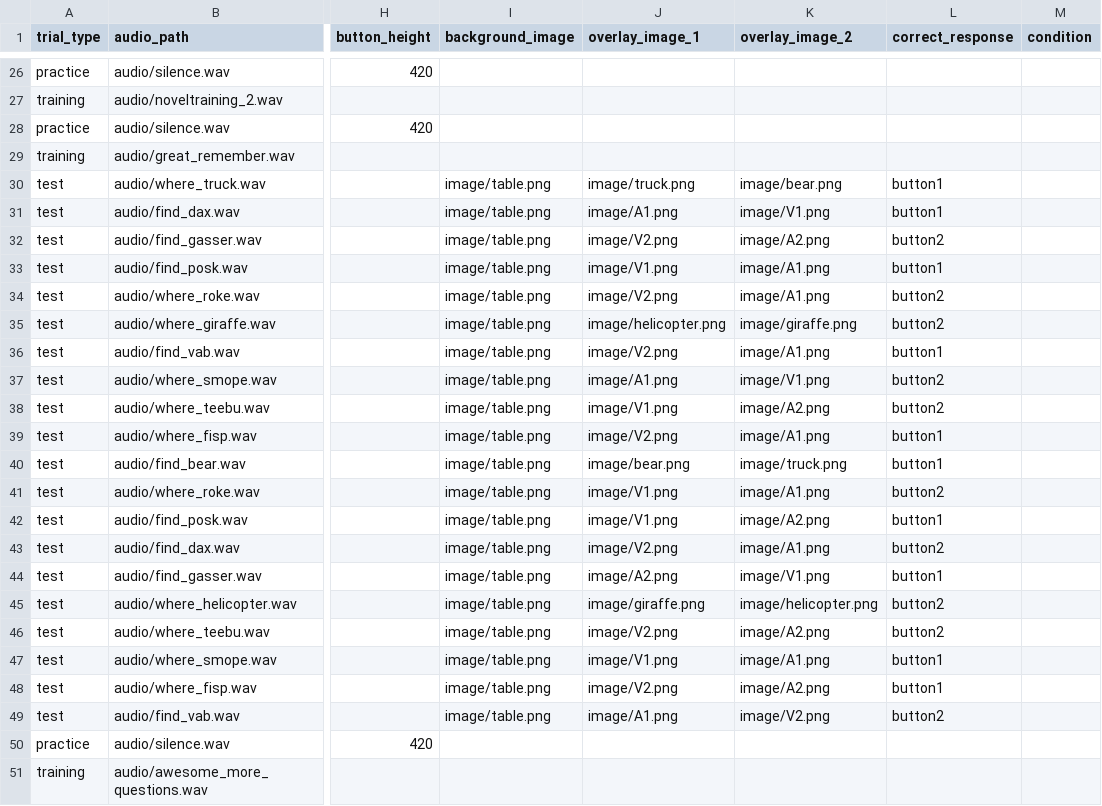
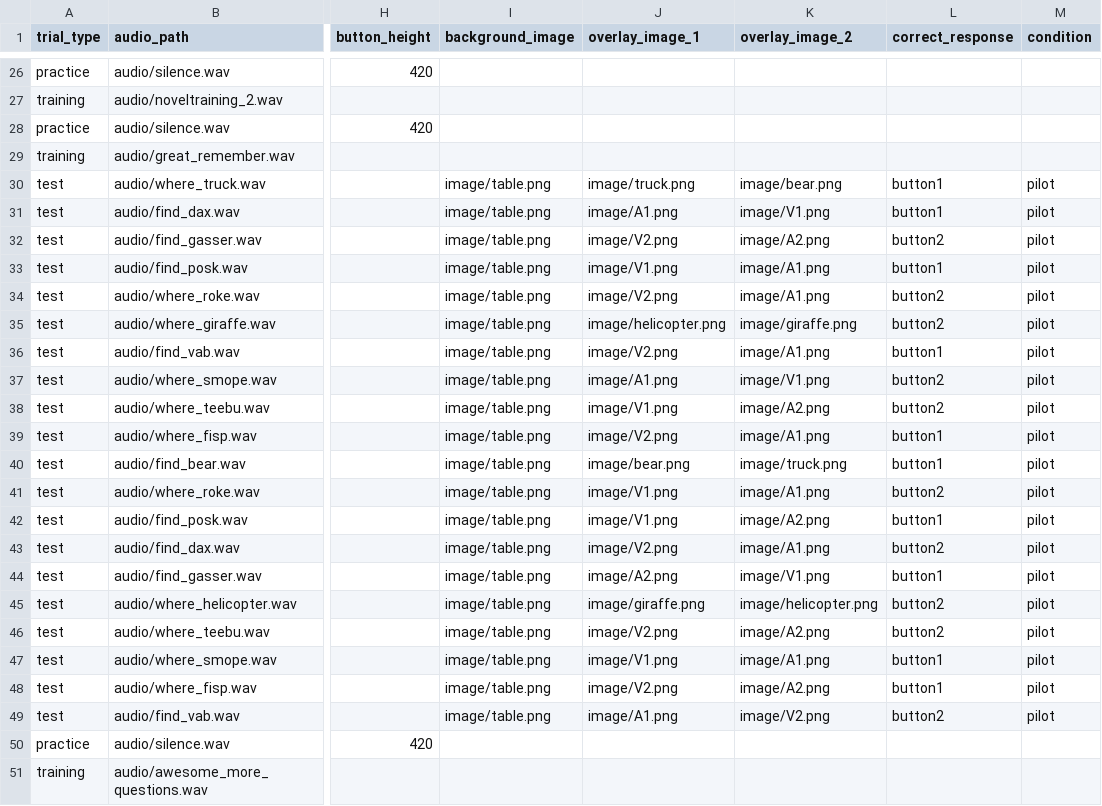
Before and after one commit to aesimon2/aesimon2.github.io, a CSV file: expert2/central_data_1.csv, drawn as a sheet; only a part is shown, gaps mark what is left out; the diff names each change by its address in the sheet, - before the commit and + after, or states it on an @@ line.

Commit message:
Update central_data_1.csv

```diff
--- a/expert2/central_data_1.csv
+++ b/expert2/central_data_1.csv
-M30:M49 (condition): (empty)
+M30:M49 (condition): pilot
```
